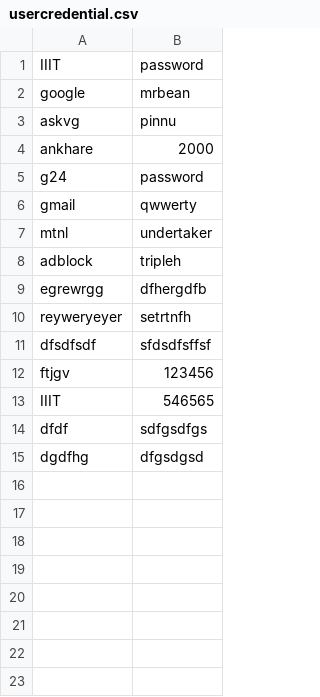
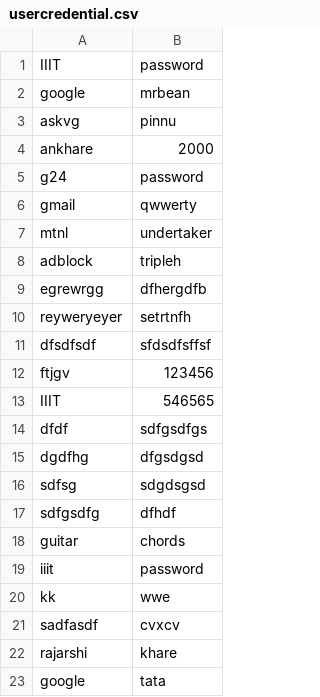
Before and after one commit to rajarshikhare/College-research-grant-system, a CSV file: csv files/usercredential.csv, drawn as a sheet; the diff names each change by its address in the sheet, - before the commit and + after, or states it on an @@ line.

```diff
--- a/csv files/usercredential.csv
+++ b/csv files/usercredential.csv
+row 16: sdfsg | sdgdsgsd
+row 17: sdfgsdfg | dfhdf
+row 18: guitar | chords
+row 19: iiit | password
+row 20: kk | wwe
+row 21: sadfasdf | cvxcv
+row 22: rajarshi | khare
+row 23: google | tata
```
Also changed, not shown: csv files/colleges_details.csv, 6 other files.
